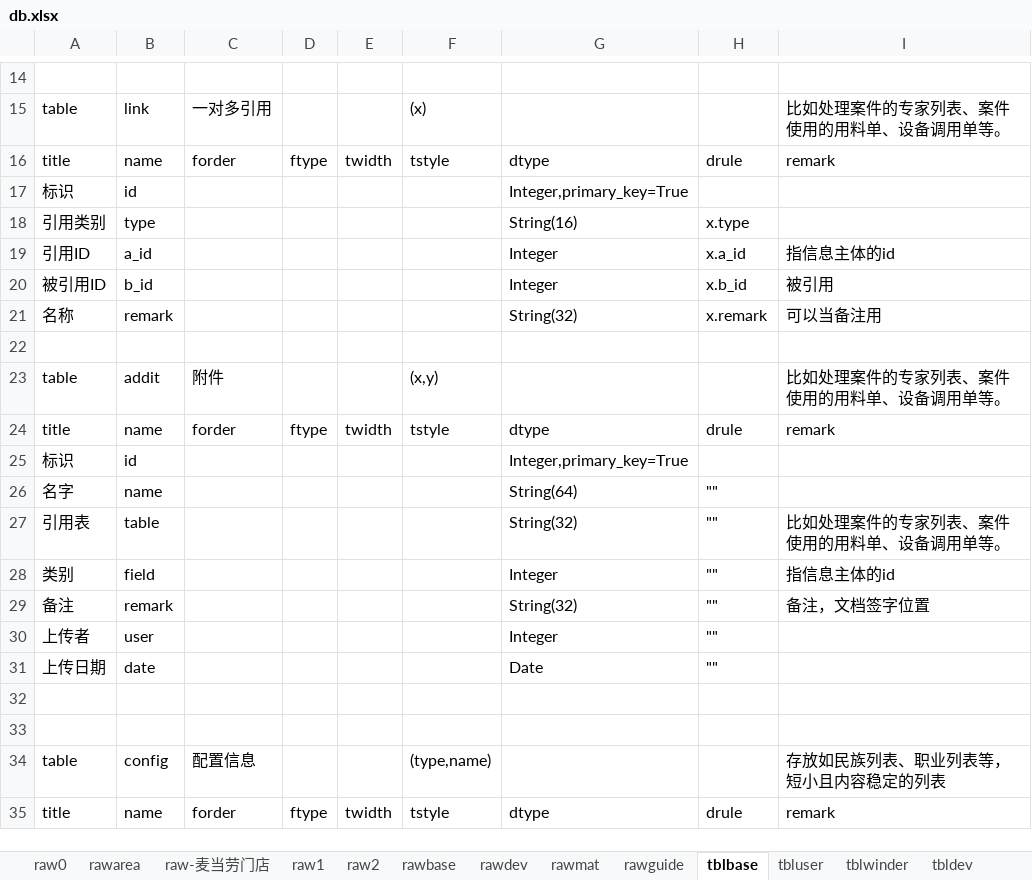
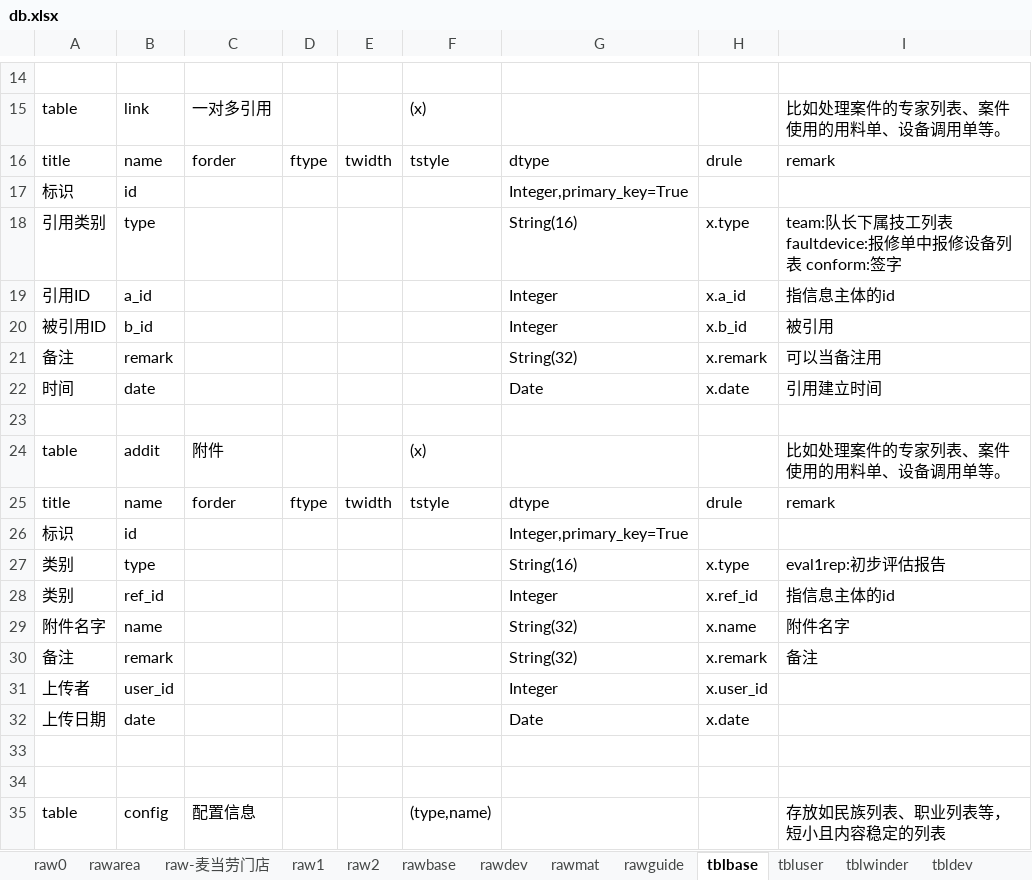
Before and after one commit to dlhai/pecker2, an Excel workbook: db/db.xlsx, sheet tblbase, drawn as a sheet; only a part is shown, gaps mark what is left out; the shorter side is filled out with more unchanged rows; values as stored, in another font and other column widths than the file's, no borders; removed rows and columns are numbered as before the commit, all else as after; the diff names each change by its address in the sheet, - before the commit and + after, or states it on an @@ line.

```diff
--- a/db/db.xlsx (sheet tblbase)
+++ b/db/db.xlsx (sheet tblbase)
-I18: (empty)
+I18: team:队长下属技工列表 faultdevice:报修单中报修设备列表 conform:签字
-A21: 名称
+A21: 备注
+row 22: 时间 | date |  |  |  |  | Date | x.date | 引用建立时间
-F24: (x,y)
+F24: (x)
-row 26: 名字 | name |  |  |  |  | String(64) | ""
-row 27: 引用表 | table |  |  |  |  | String(32) | "" | 比如处理案件的专家列表、案件使用的用料单、设备调用单等。
+row 27: 类别 | type |  |  |  |  | String(16) | x.type | eval1rep:初步评估报告
-B28: field
+B28: ref_id
-H28: ""
+H28: x.ref_id
+row 29: 附件名字 | name |  |  |  |  | String(32) | x.name | 附件名字
-H30: ""
+H30: x.remark
-I30: 备注，文档签字位置
+I30: 备注
-B31: user
+B31: user_id
-H31: ""
+H31: x.user_id
-H32: ""
+H32: x.date
```
Also changed, not shown: 11 other files.
